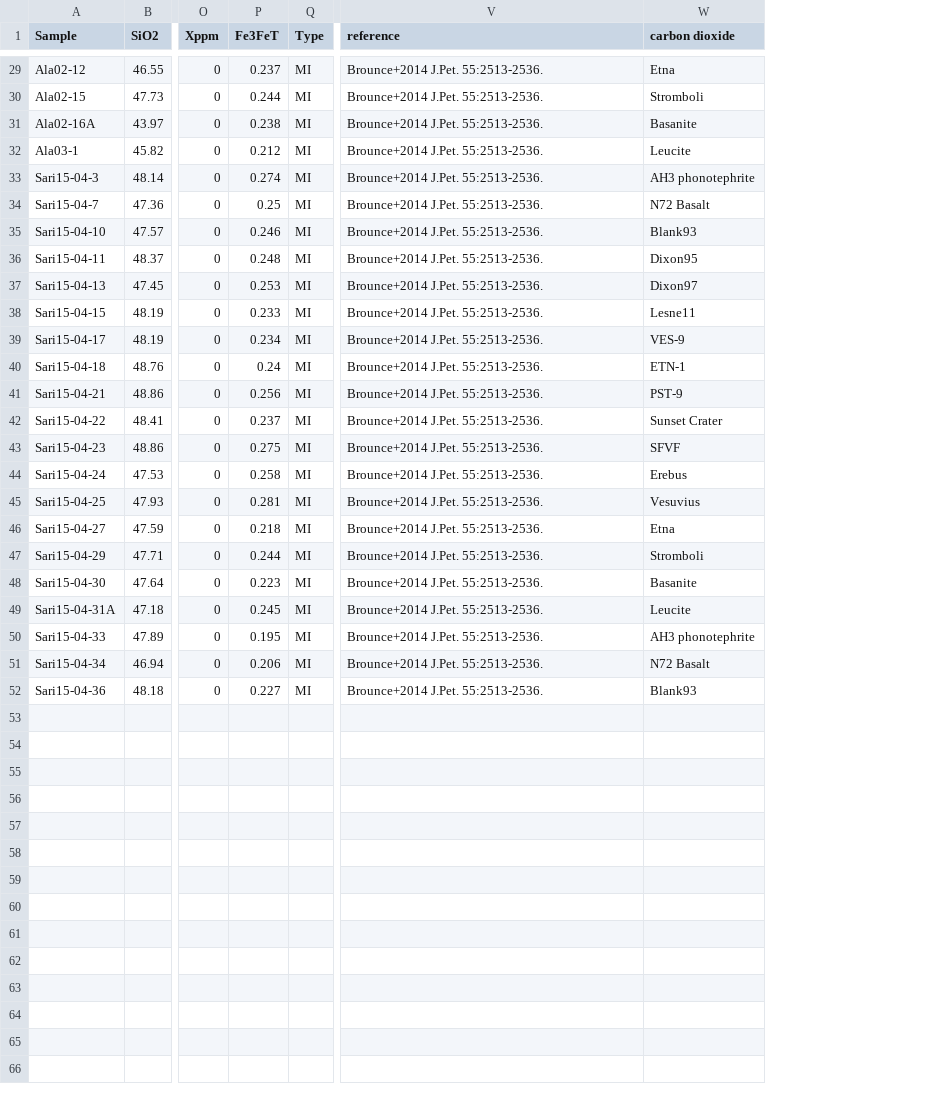
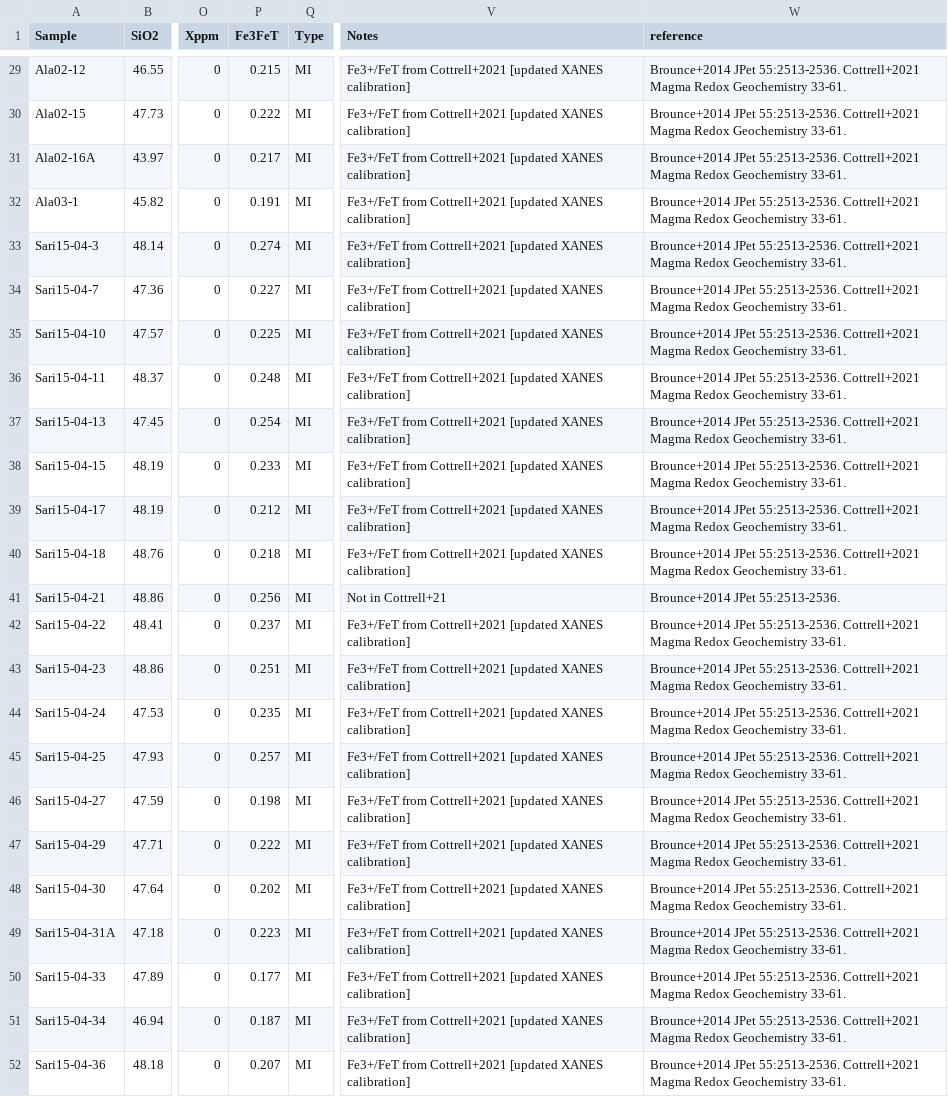
Before and after one commit to eryhughes/VolFe, a CSV file: docs/files/example_marianas.csv, drawn as a sheet; only a part is shown, gaps mark what is left out; removed rows and columns are numbered as before the commit, all else as after; the diff covers the shown part only; the diff names each change by its address in the sheet, - before the commit and + after, or states it on an @@ line.

```diff
--- a/docs/files/example_marianas.csv
+++ b/docs/files/example_marianas.csv
+column V (Notes), rows 29-52: Fe3+/FeT from Cottrell+2021 [updated XANES calibration] | Fe3+/FeT from Cottrell+2021 [updated XANES calibration] | Fe3+/FeT from Cottrell+2021 [updated XANES calibration] | Fe3+/FeT from Cottrell+2021 [updated XANES calibration] | Fe3+/FeT from Cottrell+2021 [updated XANES calibration] | Fe3+/FeT from Cottrell+2021 [updated XANES calibration] | Fe3+/FeT from Cottrell+2021 [updated XANES calibration] | Fe3+/FeT from Cottrell+2021 [updated XANES calibration] | Fe3+/FeT from Cottrell+2021 [updated XANES calibration] | Fe3+/FeT from Cottrell+2021 [updated XANES calibration] | Fe3+/FeT from Cottrell+2021 [updated XANES calibration] | Fe3+/FeT from Cottrell+2021 [updated XANES calibration] | Not in Cottrell+21 | Fe3+/FeT from Cottrell+2021 [updated XANES calibration] | Fe3+/FeT from Cottrell+2021 [updated XANES calibration] | Fe3+/FeT from Cottrell+2021 [updated XANES calibration] | Fe3+/FeT from Cottrell+2021 [updated XANES calibration] | Fe3+/FeT from Cottrell+2021 [updated XANES calibration] | Fe3+/FeT from Cottrell+2021 [updated XANES calibration] | Fe3+/FeT from Cottrell+2021 [updated XANES calibration] | Fe3+/FeT from Cottrell+2021 [updated XANES calibration] | Fe3+/FeT from Cottrell+2021 [updated XANES calibration] | Fe3+/FeT from Cottrell+2021 [updated XANES calibration] | Fe3+/FeT from Cottrell+2021 [updated XANES calibration]
-column W (carbon dioxide), rows 29-52: Etna | Stromboli | Basanite | Leucite | AH3 phonotephrite | N72 Basalt | Blank93 | Dixon95 | Dixon97 | Lesne11 | VES-9 | ETN-1 | PST-9 | Sunset Crater | SFVF | Erebus | Vesuvius | Etna | Stromboli | Basanite | Leucite | AH3 phonotephrite | N72 Basalt | Blank93
-P29 (Fe3FeT): 0.237
+P29 (Fe3FeT): 0.215
-W29:W40 (reference): Brounce+2014 J.Pet. 55:2513-2536.
+W29:W40 (reference): Brounce+2014 JPet 55:2513-2536. Cottrell+2021 Magma Redox Geochemistry 33-61.
-P30 (Fe3FeT): 0.244
+P30 (Fe3FeT): 0.222
-P31 (Fe3FeT): 0.238
+P31 (Fe3FeT): 0.217
-P32 (Fe3FeT): 0.212
+P32 (Fe3FeT): 0.191
-P34 (Fe3FeT): 0.25
+P34 (Fe3FeT): 0.227
-P35 (Fe3FeT): 0.246
+P35 (Fe3FeT): 0.225
-P37 (Fe3FeT): 0.253
+P37 (Fe3FeT): 0.254
-P39 (Fe3FeT): 0.234
+P39 (Fe3FeT): 0.212
-P40 (Fe3FeT): 0.24
+P40 (Fe3FeT): 0.218
-W41 (reference): Brounce+2014 J.Pet. 55:2513-2536.
+W41 (reference): Brounce+2014 JPet 55:2513-2536.
-W42:W52 (reference): Brounce+2014 J.Pet. 55:2513-2536.
+W42:W52 (reference): Brounce+2014 JPet 55:2513-2536. Cottrell+2021 Magma Redox Geochemistry 33-61.
-P43 (Fe3FeT): 0.275
+P43 (Fe3FeT): 0.251
-P44 (Fe3FeT): 0.258
+P44 (Fe3FeT): 0.235
-P45 (Fe3FeT): 0.281
+P45 (Fe3FeT): 0.257
-P46 (Fe3FeT): 0.218
+P46 (Fe3FeT): 0.198
-P47 (Fe3FeT): 0.244
+P47 (Fe3FeT): 0.222
-P48 (Fe3FeT): 0.223
+P48 (Fe3FeT): 0.202
-P49 (Fe3FeT): 0.245
+P49 (Fe3FeT): 0.223
-P50 (Fe3FeT): 0.195
+P50 (Fe3FeT): 0.177
-P51 (Fe3FeT): 0.206
+P51 (Fe3FeT): 0.187
-P52 (Fe3FeT): 0.227
+P52 (Fe3FeT): 0.207
```
Also changed, not shown: 45 edited cells elsewhere in this file, docs/files/example_marianas_wT.csv.
